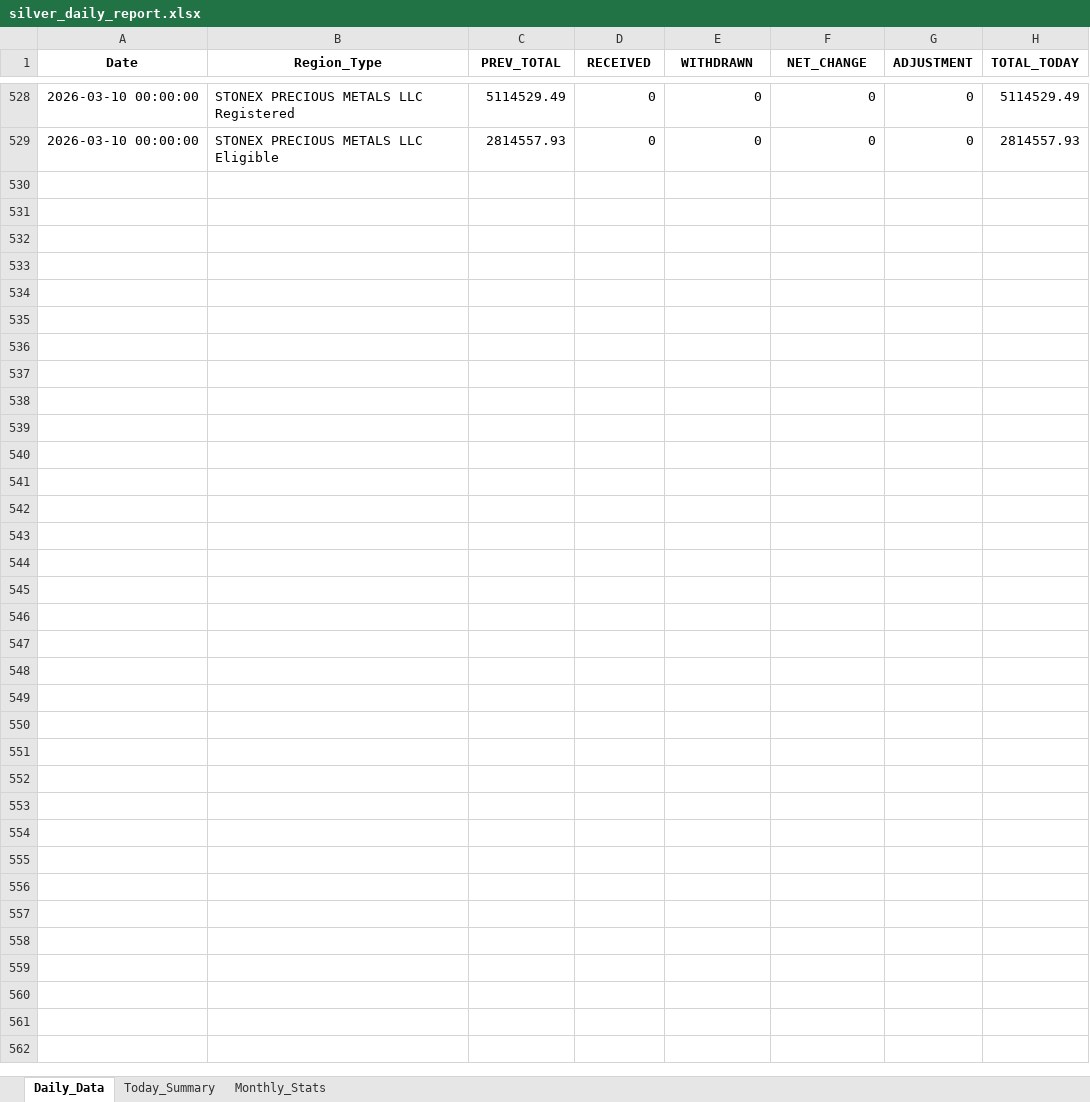
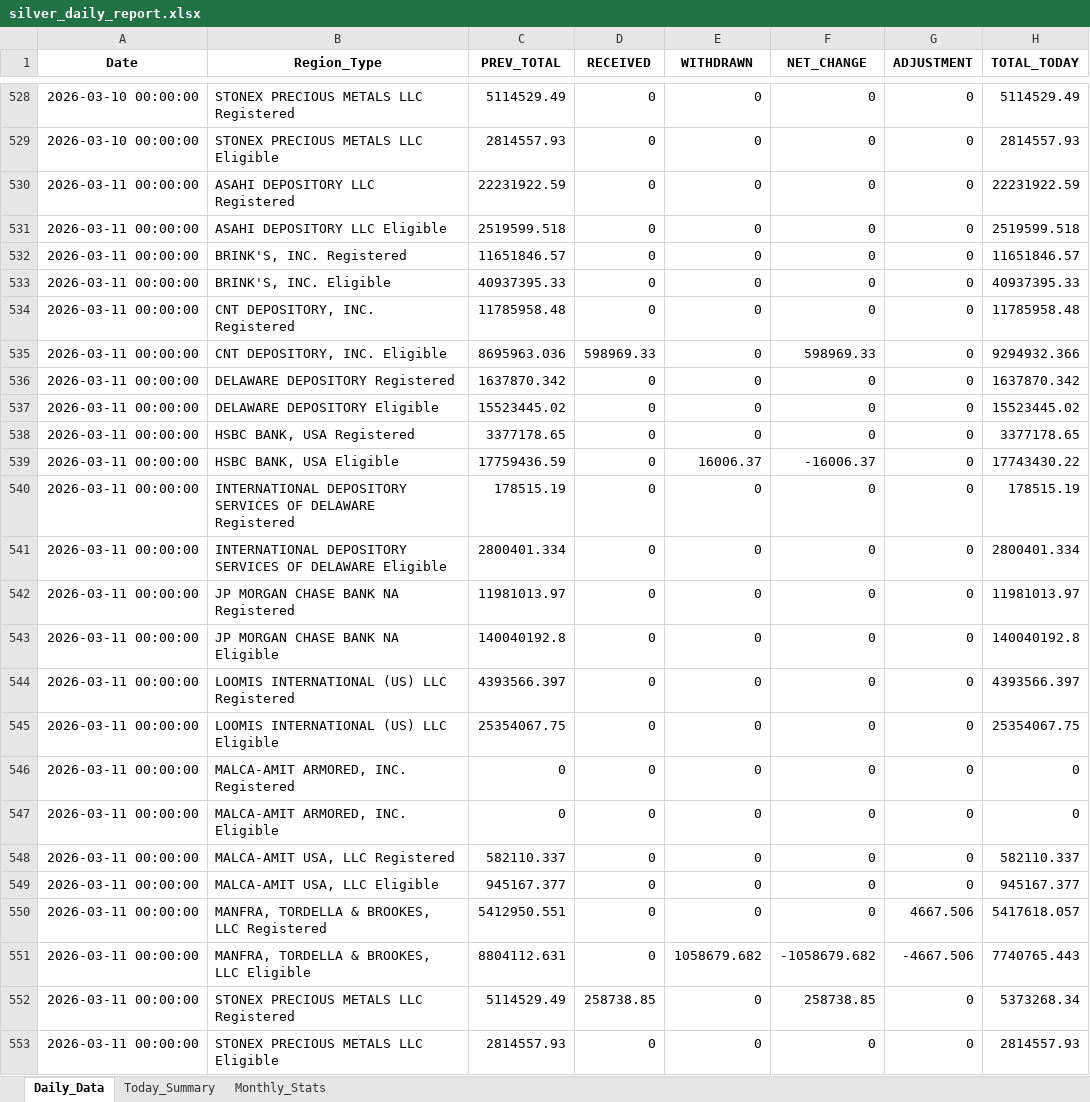
Before and after one commit to laseneca28/silver_tracker, an Excel workbook: silver_daily_report.xlsx, sheet Daily_Data, drawn as a sheet; only a part is shown, gaps mark what is left out; values as stored, in another font and other column widths than the file's, no borders; the diff names each change by its address in the sheet, - before the commit and + after, or states it on an @@ line.

```diff
--- a/silver_daily_report.xlsx (sheet Daily_Data)
+++ b/silver_daily_report.xlsx (sheet Daily_Data)
+row 530: 2026-03-11 00:00:00 | ASAHI DEPOSITORY LLC Registered | 22231922.59 | 0 | 0 | 0 | 0 | 22231922.59
+row 531: 2026-03-11 00:00:00 | ASAHI DEPOSITORY LLC Eligible | 2519599.518 | 0 | 0 | 0 | 0 | 2519599.518
+row 532: 2026-03-11 00:00:00 | BRINK'S, INC. Registered | 11651846.57 | 0 | 0 | 0 | 0 | 11651846.57
+row 533: 2026-03-11 00:00:00 | BRINK'S, INC. Eligible | 40937395.33 | 0 | 0 | 0 | 0 | 40937395.33
+row 534: 2026-03-11 00:00:00 | CNT DEPOSITORY, INC. Registered | 11785958.48 | 0 | 0 | 0 | 0 | 11785958.48
+row 535: 2026-03-11 00:00:00 | CNT DEPOSITORY, INC. Eligible | 8695963.036 | 598969.33 | 0 | 598969.33 | 0 | 9294932.366
+row 536: 2026-03-11 00:00:00 | DELAWARE DEPOSITORY Registered | 1637870.342 | 0 | 0 | 0 | 0 | 1637870.342
+row 537: 2026-03-11 00:00:00 | DELAWARE DEPOSITORY Eligible | 15523445.02 | 0 | 0 | 0 | 0 | 15523445.02
+row 538: 2026-03-11 00:00:00 | HSBC BANK, USA Registered | 3377178.65 | 0 | 0 | 0 | 0 | 3377178.65
+row 539: 2026-03-11 00:00:00 | HSBC BANK, USA Eligible | 17759436.59 | 0 | 16006.37 | -16006.37 | 0 | 17743430.22
+row 540: 2026-03-11 00:00:00 | INTERNATIONAL DEPOSITORY SERVICES OF DELAWARE Registered | 178515.19 | 0 | 0 | 0 | 0 | 178515.19
+row 541: 2026-03-11 00:00:00 | INTERNATIONAL DEPOSITORY SERVICES OF DELAWARE Eligible | 2800401.334 | 0 | 0 | 0 | 0 | 2800401.334
+row 542: 2026-03-11 00:00:00 | JP MORGAN CHASE BANK NA Registered | 11981013.97 | 0 | 0 | 0 | 0 | 11981013.97
+row 543: 2026-03-11 00:00:00 | JP MORGAN CHASE BANK NA Eligible | 140040192.8 | 0 | 0 | 0 | 0 | 140040192.8
+row 544: 2026-03-11 00:00:00 | LOOMIS INTERNATIONAL (US) LLC Registered | 4393566.397 | 0 | 0 | 0 | 0 | 4393566.397
+row 545: 2026-03-11 00:00:00 | LOOMIS INTERNATIONAL (US) LLC Eligible | 25354067.75 | 0 | 0 | 0 | 0 | 25354067.75
+row 546: 2026-03-11 00:00:00 | MALCA-AMIT ARMORED, INC. Registered | 0 | 0 | 0 | 0 | 0 | 0
+row 547: 2026-03-11 00:00:00 | MALCA-AMIT ARMORED, INC. Eligible | 0 | 0 | 0 | 0 | 0 | 0
+row 548: 2026-03-11 00:00:00 | MALCA-AMIT USA, LLC Registered | 582110.337 | 0 | 0 | 0 | 0 | 582110.337
+row 549: 2026-03-11 00:00:00 | MALCA-AMIT USA, LLC Eligible | 945167.377 | 0 | 0 | 0 | 0 | 945167.377
+row 550: 2026-03-11 00:00:00 | MANFRA, TORDELLA & BROOKES, LLC Registered | 5412950.551 | 0 | 0 | 0 | 4667.506 | 5417618.057
+row 551: 2026-03-11 00:00:00 | MANFRA, TORDELLA & BROOKES, LLC Eligible | 8804112.631 | 0 | 1058679.682 | -1058679.682 | -4667.506 | 7740765.443
+row 552: 2026-03-11 00:00:00 | STONEX PRECIOUS METALS LLC Registered | 5114529.49 | 258738.85 | 0 | 258738.85 | 0 | 5373268.34
+row 553: 2026-03-11 00:00:00 | STONEX PRECIOUS METALS LLC Eligible | 2814557.93 | 0 | 0 | 0 | 0 | 2814557.93
```
Also changed, not shown: sheet Monthly_Stats, sheet Today_Summary.
